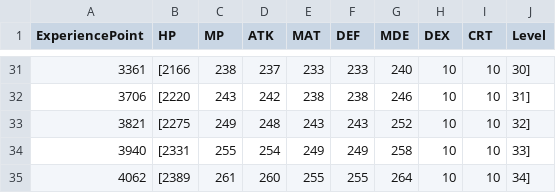
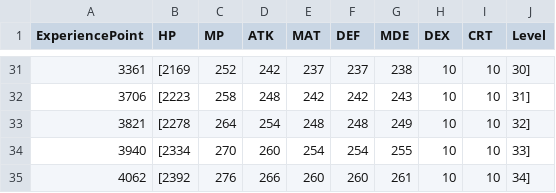
Before and after one commit to kbc15gc/game, a CSV file: game/Decide/Decide/Asset/Data/PlayerParameter.csv, drawn as a sheet; only a part is shown, gaps mark what is left out; the diff covers the shown part only.

```diff
--- a/game/Decide/Decide/Asset/Data/PlayerParameter.csv
+++ b/game/Decide/Decide/Asset/Data/PlayerParameter.csv
@@ -31,5 +31,5 @@ ExperiencePoint,HP,MP,ATK,MAT,DEF,MDE,DEX,CRT,Level
-3361,[2166,238,237,233,233,240,10,10,30]
-3706,[2220,243,242,238,238,246,10,10,31]
-3821,[2275,249,248,243,243,252,10,10,32]
-3940,[2331,255,254,249,249,258,10,10,33]
-4062,[2389,261,260,255,255,264,10,10,34]
+3361,[2169,252,242,237,237,238,10,10,30]
+3706,[2223,258,248,242,242,243,10,10,31]
+3821,[2278,264,254,248,248,249,10,10,32]
+3940,[2334,270,260,254,254,255,10,10,33]
+4062,[2392,276,266,260,260,261,10,10,34]
```
Also changed, not shown: 90 edited cells elsewhere in this file, 1 other file.
